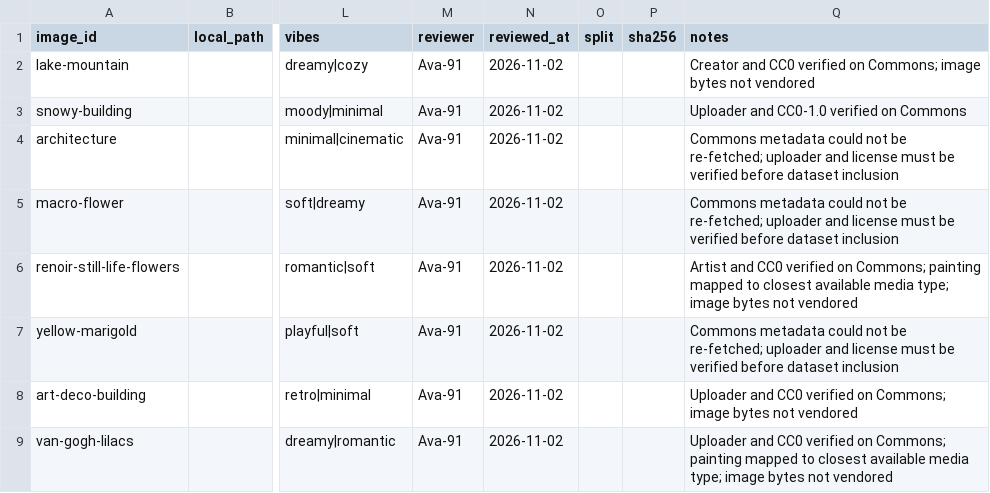
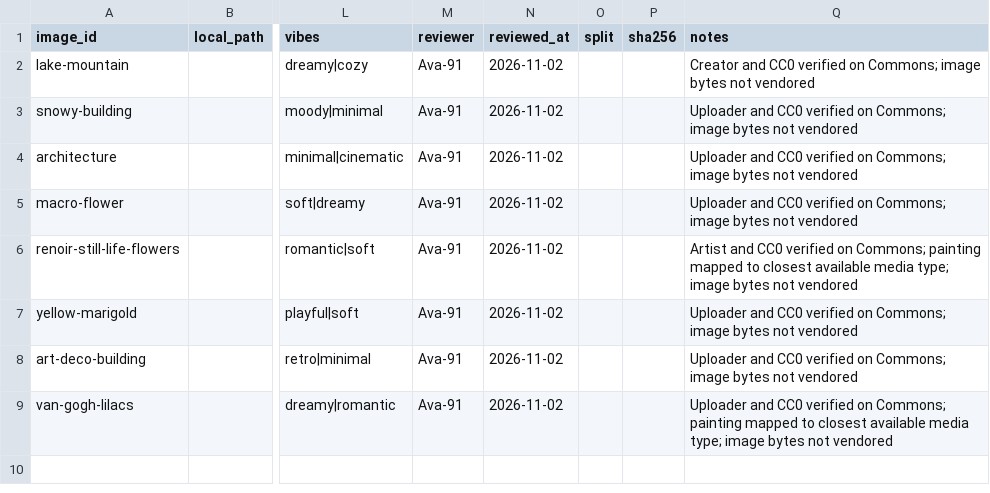
Before and after one commit to Ava-91/VibeSorter, a CSV file: datasets/evaluation/v1/starter-manifest.csv, drawn as a sheet; only a part is shown, gaps mark what is left out; the diff names each change by its address in the sheet, - before the commit and + after, or states it on an @@ line.

Commit message:
Align verified manifest provenance notes

```diff
--- a/datasets/evaluation/v1/starter-manifest.csv
+++ b/datasets/evaluation/v1/starter-manifest.csv
-Q3 (notes): Uploader and CC0-1.0 verified on Commons
+Q3 (notes): Uploader and CC0 verified on Commons; image bytes not vendored
-Q4:Q5 (notes): Commons metadata could not be re-fetched; uploader and license must be verified before dataset inclusion
+Q4:Q5 (notes): Uploader and CC0 verified on Commons; image bytes not vendored
-Q7 (notes): Commons metadata could not be re-fetched; uploader and license must be verified before dataset inclusion
+Q7 (notes): Uploader and CC0 verified on Commons; image bytes not vendored
```
